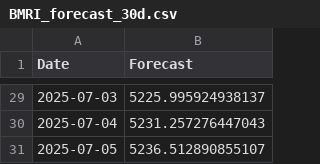
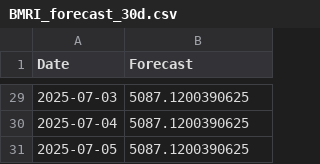
Before and after one commit to fahrezabakhtiar/mlops-stock-pso, a CSV file: models/BMRI_forecast_30d.csv, drawn as a sheet; only a part is shown, gaps mark what is left out; the diff covers the shown part only.

```diff
--- a/models/BMRI_forecast_30d.csv
+++ b/models/BMRI_forecast_30d.csv
@@ -29,3 +29,3 @@ Date,Forecast
-2025-07-03,5225.995924938137
-2025-07-04,5231.257276447043
-2025-07-05,5236.512890855107
+2025-07-03,5087.1200390625
+2025-07-04,5087.1200390625
+2025-07-05,5087.1200390625
```
Also changed, not shown: 27 edited cells elsewhere in this file, data/raw/BBCA.csv, data/raw/BBRI.csv, 20 other files.
